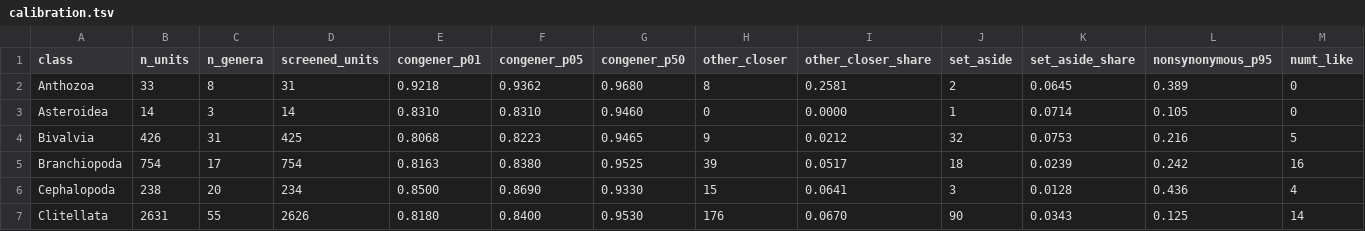
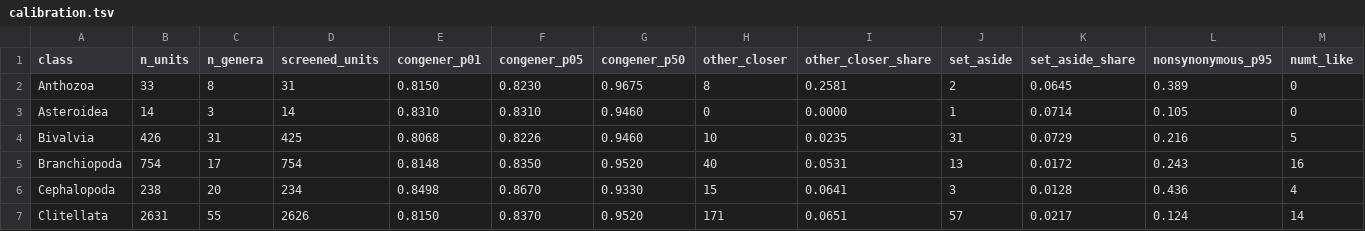
Before and after one commit to naturalis/timegraft, a TSV file: data/iberia/consistency/screening/calibration.tsv, drawn as a sheet; only a part is shown; the diff covers the shown part only; the diff names each change by its address in the sheet, - before the commit and + after, or states it on an @@ line.

```diff
--- a/data/iberia/consistency/screening/calibration.tsv
+++ b/data/iberia/consistency/screening/calibration.tsv
-E2 (congener_p01): 0.9218
+E2 (congener_p01): 0.8150
-F2 (congener_p05): 0.9362
+F2 (congener_p05): 0.8230
-G2 (congener_p50): 0.9680
+G2 (congener_p50): 0.9675
-F4 (congener_p05): 0.8223
+F4 (congener_p05): 0.8226
-G4 (congener_p50): 0.9465
+G4 (congener_p50): 0.9460
-H4 (other_closer): 9
+H4 (other_closer): 10
-I4 (other_closer_share): 0.0212
+I4 (other_closer_share): 0.0235
-J4 (set_aside): 32
+J4 (set_aside): 31
-K4 (set_aside_share): 0.0753
+K4 (set_aside_share): 0.0729
-E5 (congener_p01): 0.8163
+E5 (congener_p01): 0.8148
-F5 (congener_p05): 0.8380
+F5 (congener_p05): 0.8350
-G5 (congener_p50): 0.9525
+G5 (congener_p50): 0.9520
-H5 (other_closer): 39
+H5 (other_closer): 40
-I5 (other_closer_share): 0.0517
+I5 (other_closer_share): 0.0531
-J5 (set_aside): 18
+J5 (set_aside): 13
-K5 (set_aside_share): 0.0239
+K5 (set_aside_share): 0.0172
-L5 (nonsynonymous_p95): 0.242
+L5 (nonsynonymous_p95): 0.243
-E6 (congener_p01): 0.8500
+E6 (congener_p01): 0.8498
-F6 (congener_p05): 0.8690
+F6 (congener_p05): 0.8670
-E7 (congener_p01): 0.8180
+E7 (congener_p01): 0.8150
-F7 (congener_p05): 0.8400
+F7 (congener_p05): 0.8370
-G7 (congener_p50): 0.9530
+G7 (congener_p50): 0.9520
-H7 (other_closer): 176
+H7 (other_closer): 171
-I7 (other_closer_share): 0.0670
+I7 (other_closer_share): 0.0651
-J7 (set_aside): 90
+J7 (set_aside): 57
-K7 (set_aside_share): 0.0343
+K7 (set_aside_share): 0.0217
-L7 (nonsynonymous_p95): 0.125
+L7 (nonsynonymous_p95): 0.124
```
Also changed, not shown: 64 edited cells elsewhere in this file, data/iberia/consistency/screening/external.tsv, data/iberia/consistency/screening/injection.tsv, 14 other files.
